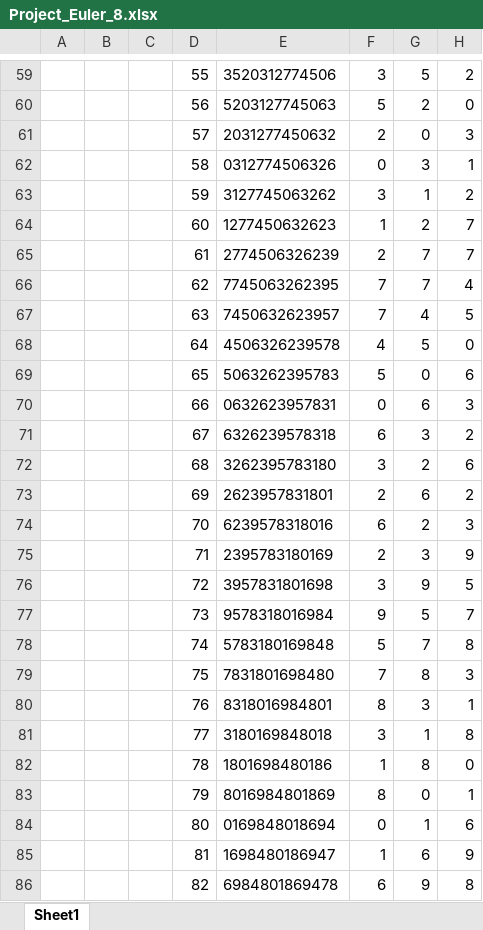
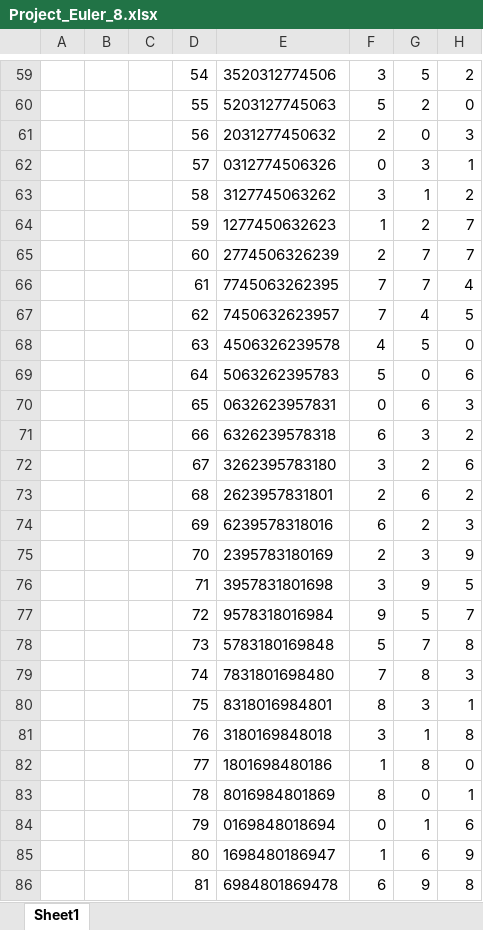
Before and after one commit to sandbox-industries/Raymond, an Excel workbook: Project_Euler_8.xlsx, sheet Sheet1, drawn as a sheet; only a part is shown, gaps mark what is left out; values as stored, in another font and other column widths than the file's, no borders; charts and pictures not drawn; the diff covers the shown part only; the diff names each change by its address in the sheet, - before the commit and + after, or states it on an @@ line.

```diff
--- a/Project_Euler_8.xlsx (sheet Sheet1)
+++ b/Project_Euler_8.xlsx (sheet Sheet1)
-D59: 55
+D59: 54
-D60: 56
+D60: 55
-D61: 57
+D61: 56
-D62: 58
+D62: 57
-D63: 59
+D63: 58
-D64: 60
+D64: 59
-D65: 61
+D65: 60
-D66: 62
+D66: 61
-D67: 63
+D67: 62
-D68: 64
+D68: 63
-D69: 65
+D69: 64
-D70: 66
+D70: 65
-D71: 67
+D71: 66
-D72: 68
+D72: 67
-D73: 69
+D73: 68
-D74: 70
+D74: 69
-D75: 71
+D75: 70
-D76: 72
+D76: 71
-D77: 73
+D77: 72
-D78: 74
+D78: 73
-D79: 75
+D79: 74
-D80: 76
+D80: 75
-D81: 77
+D81: 76
-D82: 78
+D82: 77
-D83: 79
+D83: 78
-D84: 80
+D84: 79
-D85: 81
+D85: 80
-D86: 82
+D86: 81
```
Also changed, not shown: 963 edited cells elsewhere in this sheet, formulas that keep their value, 2 other files.
